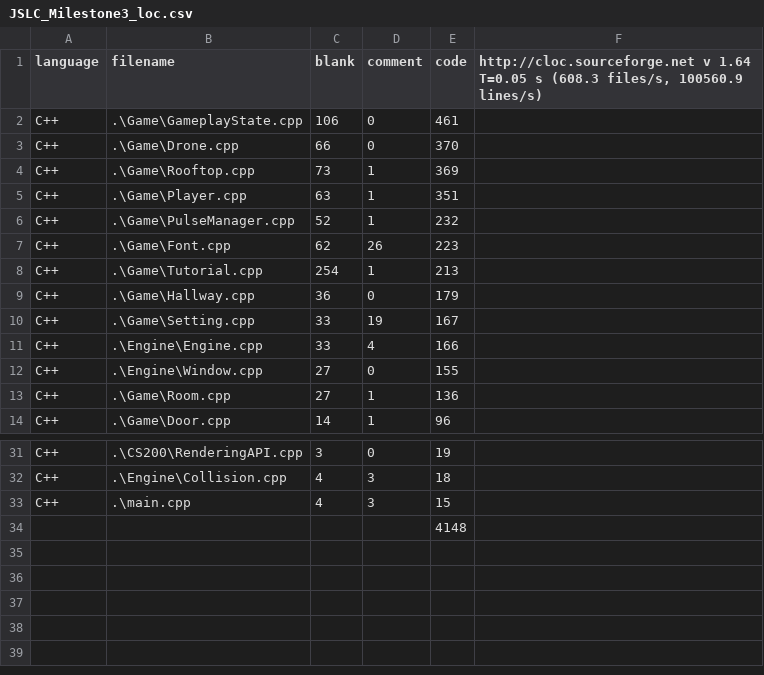
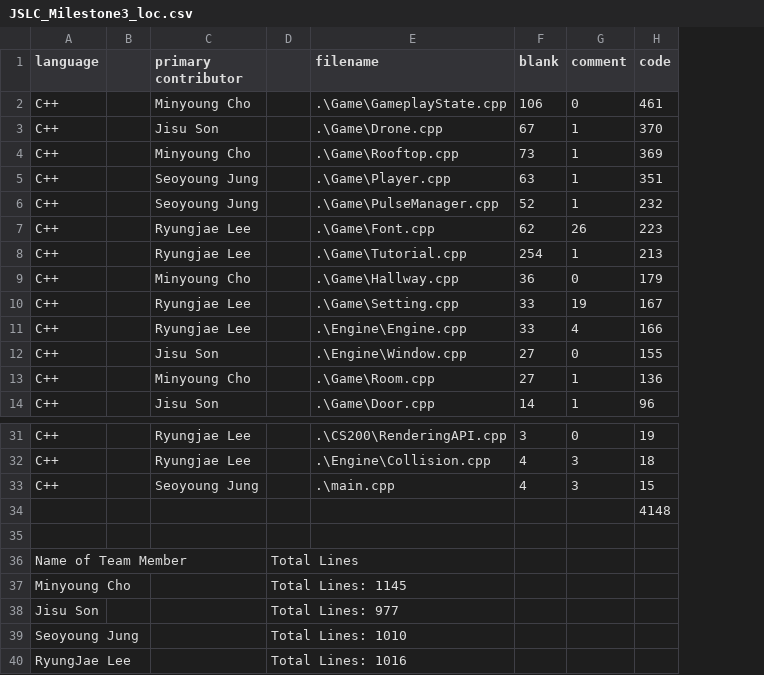
Before and after one commit to MinyoungCho22/GAM200_JSLC_Project-P, a CSV file: GAM200_JSLC/JSLC_Milestone3_loc.csv, drawn as a sheet; only a part is shown, gaps mark what is left out; removed rows and columns are numbered as before the commit, all else as after; the diff names each change by its address in the sheet, - before the commit and + after, or states it on an @@ line.

Commit message:
4.9.2(Coding_Report)

```diff
--- a/GAM200_JSLC/JSLC_Milestone3_loc.csv
+++ b/GAM200_JSLC/JSLC_Milestone3_loc.csv
+column B, empty
+column C (primary contributor), rows 2-14: Minyoung Cho | Jisu Son | Minyoung Cho | Seoyoung Jung | Seoyoung Jung | Ryungjae Lee | Ryungjae Lee | Minyoung Cho | Ryungjae Lee | Ryungjae Lee | Jisu Son | Minyoung Cho | Jisu Son; rows 31-33: Ryungjae Lee | Ryungjae Lee | Seoyoung Jung
+column D, empty
-column F, row 1: http://cloc.sourceforge.net v 1.64 T=0.05 s (608.3 files/s, 100560.9 lines/s)
-F3 (blank): 66
+F3 (blank): 67
-G3 (comment): 0
+G3 (comment): 1
+row 35: (empty)
+row 36: Name of Team Member |  |  | Total Lines
+row 37: Minyoung Cho |  |  | Total Lines: 1145
+row 38: Jisu Son |  |  | Total Lines: 977
+row 39: Seoyoung Jung |  |  | Total Lines: 1010
+row 40: RyungJae Lee |  |  | Total Lines: 1016
```
